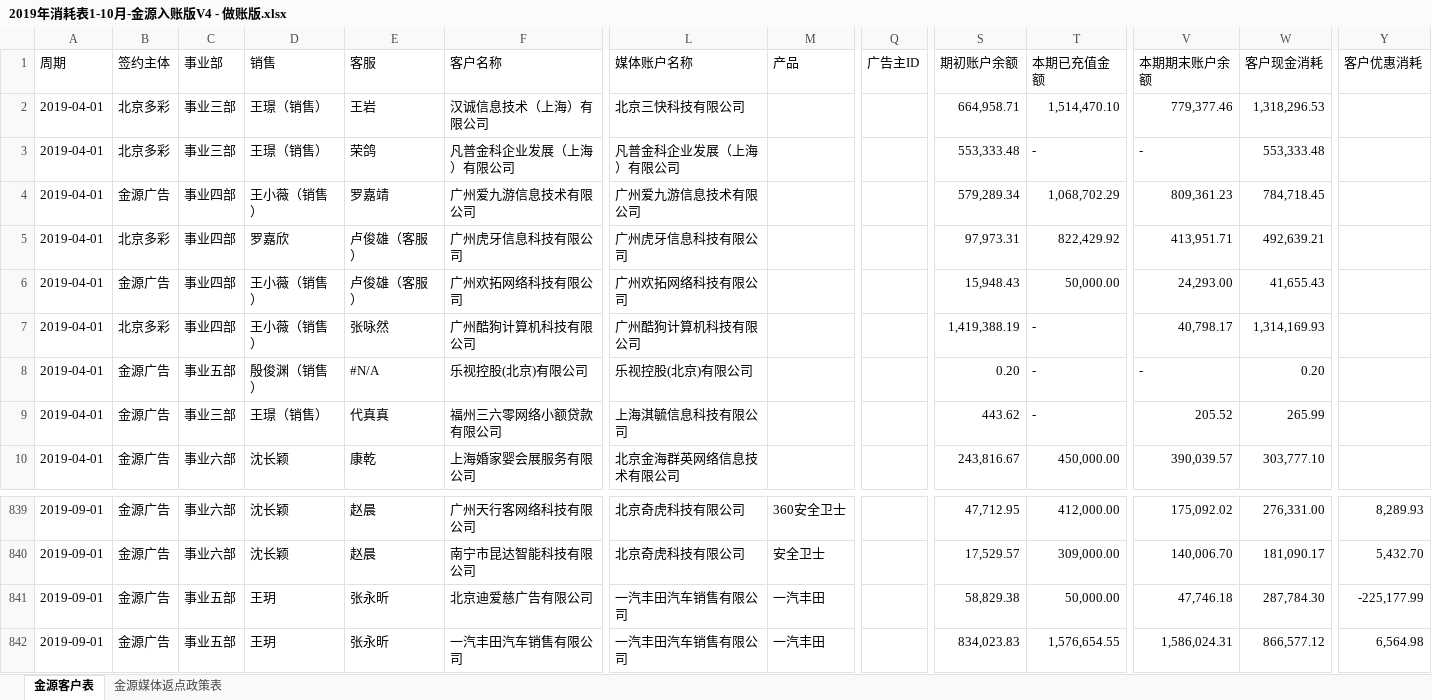
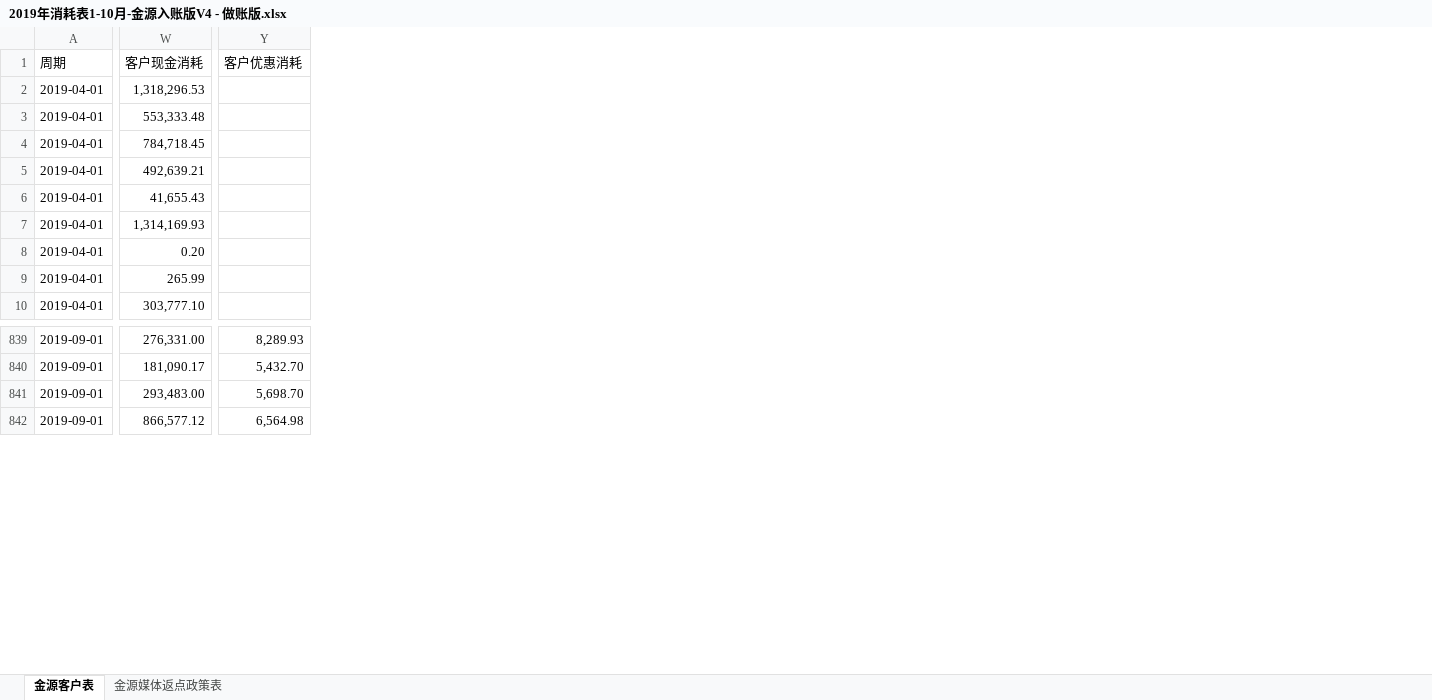
Before and after one commit to o-f-m/-, an Excel workbook: 2019年消耗表1-10月-金源入账版V4 - 做账版.xlsx, sheet 金源客户表, drawn as a sheet; only a part is shown, gaps mark what is left out; values as stored, in another font and other column widths than the file's, no cell formats; conditional formats not drawn; the diff names each change by its address in the sheet, - before the commit and + after, or states it on an @@ line.

Commit message:
迪爱慈

```diff
--- a/2019年消耗表1-10月-金源入账版V4 - 做账版.xlsx (sheet 金源客户表)
+++ b/2019年消耗表1-10月-金源入账版V4 - 做账版.xlsx (sheet 金源客户表)
@@ column B (签约主体) hidden, rows 2-10: 北京多彩 | 北京多彩 | 金源广告 | 北京多彩 | 金源广告 | 北京多彩 | 金源广告 | 金源广告 | 金源广告; rows 839-842: all 金源广告 @@
@@ column C (事业部) hidden, rows 2-10: 事业三部 | 事业三部 | 事业四部 | 事业四部 | 事业四部 | 事业四部 | 事业五部 | 事业三部 | 事业六部; rows 839-842: 事业六部 | 事业六部 | 事业五部 | 事业五部 @@
@@ column D (销售) hidden, rows 2-10: 王璟（销售） | 王璟（销售） | 王小薇（销售） | 罗嘉欣 | 王小薇（销售） | 王小薇（销售） | 殷俊渊（销售） | 王璟（销售） | 沈长颖; rows 839-842: 沈长颖 | 沈长颖 | 王玥 | 王玥 @@
@@ column E (客服) hidden, rows 2-10: 王岩 | 荣鸽 | 罗嘉靖 | 卢俊雄（客服） | 卢俊雄（客服） | 张咏然 | #N/A | 代真真 | 康乾; rows 839-842: 赵晨 | 赵晨 | 张永昕 | 张永昕 @@
@@ column F (客户名称) hidden, rows 2-10: 汉诚信息技术（上海）有限公司 | 凡普金科企业发展（上海）有限公司 | 广州爱九游信息技术有限公司 | 广州虎牙信息科技有限公司 | 广州欢拓网络科技有限公司 | 广州酷狗计算机科技有限公司 | 乐视控股(北京)有限公司 | 福州三六零网络小额贷款有限公司 | 上海婚家婴会展服务有限公司; rows 839-842: 广州天行客网络科技有限公司 | 南宁市昆达智能科技有限公司 | 北京迪爱慈广告有限公司 | 一汽丰田汽车销售有限公司 @@
@@ column L (媒体账户名称) hidden, rows 2-10: 北京三快科技有限公司 | 凡普金科企业发展（上海）有限公司 | 广州爱九游信息技术有限公司 | 广州虎牙信息科技有限公司 | 广州欢拓网络科技有限公司 | 广州酷狗计算机科技有限公司 | 乐视控股(北京)有限公司 | 上海淇毓信息科技有限公司 | 北京金海群英网络信息技术有限公司; rows 839-842: 北京奇虎科技有限公司 | 北京奇虎科技有限公司 | 一汽丰田汽车销售有限公司 | 一汽丰田汽车销售有限公司 @@
@@ column M (产品) hidden, rows 839-842: 360安全卫士 | 安全卫士 | 一汽丰田 | 一汽丰田 @@
@@ column Q (广告主ID) hidden, empty @@
@@ column S (期初账户余额) hidden, rows 2-10: 664,958.71 | 553,333.48 | 579,289.34 | 97,973.31 | 15,948.43 | 1,419,388.19 | 0.20 | 443.62 | 243,816.67; rows 839-842: 47,712.95 | 17,529.57 | 58,829.38 | 834,023.83 @@
@@ column T (本期已充值金额) hidden, rows 2-10: 1,514,470.10 | - | 1,068,702.29 | 822,429.92 | 50,000.00 | - | - | - | 450,000.00; rows 839-842: 412,000.00 | 309,000.00 | 50,000.00 | 1,576,654.55 @@
@@ column V (本期期末账户余额) hidden, rows 2-10: 779,377.46 | - | 809,361.23 | 413,951.71 | 24,293.00 | 40,798.17 | - | 205.52 | 390,039.57; rows 839-842: 175,092.02 | 140,006.70 | 47,746.18 | 1,586,024.31 @@
-W841 (客户现金消耗): 287,784.30
+W841 (客户现金消耗): 293,483.00
-Y841 (客户优惠消耗): -225,177.99
+Y841 (客户优惠消耗): 5,698.70
```
Also changed, not shown: sheet 金源媒体返点政策表, cell formats.
